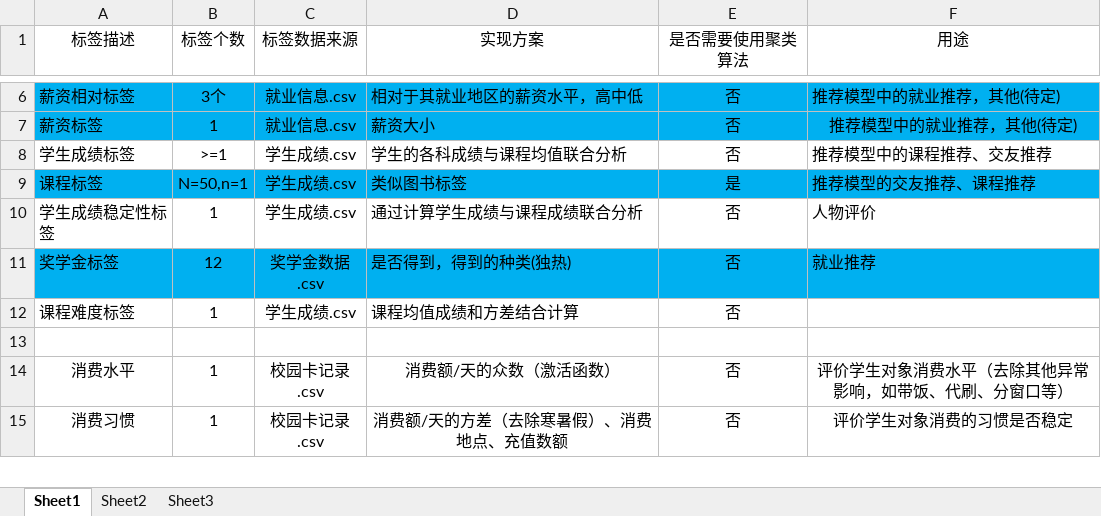
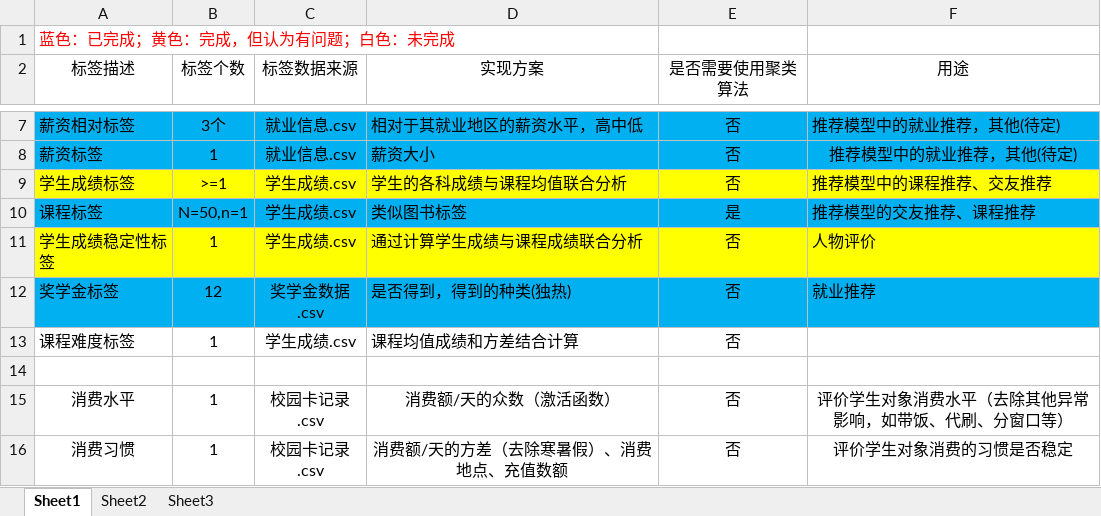
Before and after one commit to xiawenhui/DC_ISCHOOL, an Excel workbook: data/label_data/标签总纲.xlsx, sheet Sheet1, drawn as a sheet; only a part is shown, gaps mark what is left out; values as stored, in another font and other column widths than the file's, no borders; addresses are those after the commit; the diff names each change by its address in the sheet, - before the commit and + after, or states it on an @@ line.

Commit message:
update:grade_label,标签总纲.增加了成绩均值和方差的标签

```diff
--- a/data/label_data/标签总纲.xlsx (sheet Sheet1)
+++ b/data/label_data/标签总纲.xlsx (sheet Sheet1)
+row 1: 蓝色：已完成；黄色：完成，但认为有问题；白色：未完成
-A9:F9 fill: none
+A9:F9 fill: #FFFF00
-A11:F11 fill: none
+A11:F11 fill: #FFFF00
```
Also changed, not shown: 1 other file.
